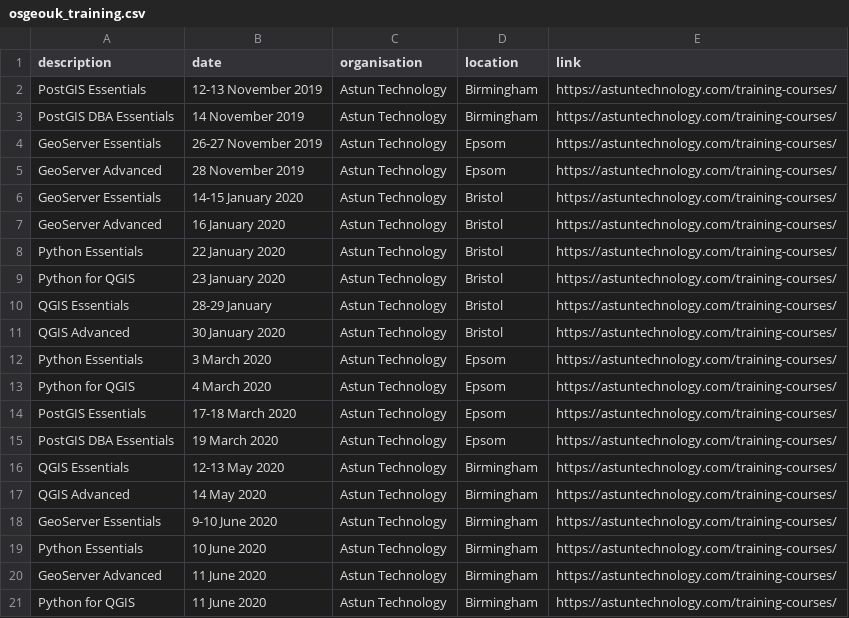
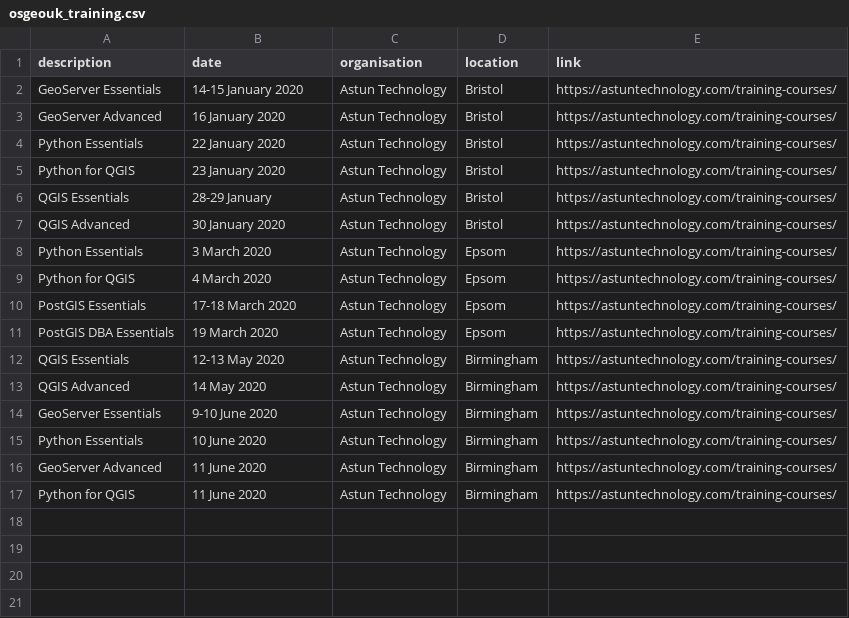
Before and after one commit to rachelesmee/website, a CSV file: _data/osgeouk_training.csv, drawn as a sheet.

Commit message:
Removing out of date courses

```diff
--- a/_data/osgeouk_training.csv
+++ b/_data/osgeouk_training.csv
@@ -1,6 +1,2 @@
 description,date,organisation,location,link
-PostGIS Essentials,12-13 November 2019,Astun Technology,Birmingham,https://astuntechnology.com/training-courses/
-PostGIS DBA Essentials,14 November 2019,Astun Technology,Birmingham,https://astuntechnology.com/training-courses/
-GeoServer Essentials,26-27 November 2019,Astun Technology,Epsom,https://astuntechnology.com/training-courses/
-GeoServer Advanced,28 November 2019,Astun Technology,Epsom,https://astuntechnology.com/training-courses/
 GeoServer Essentials,14-15 January 2020,Astun Technology,Bristol,https://astuntechnology.com/training-courses/
```
